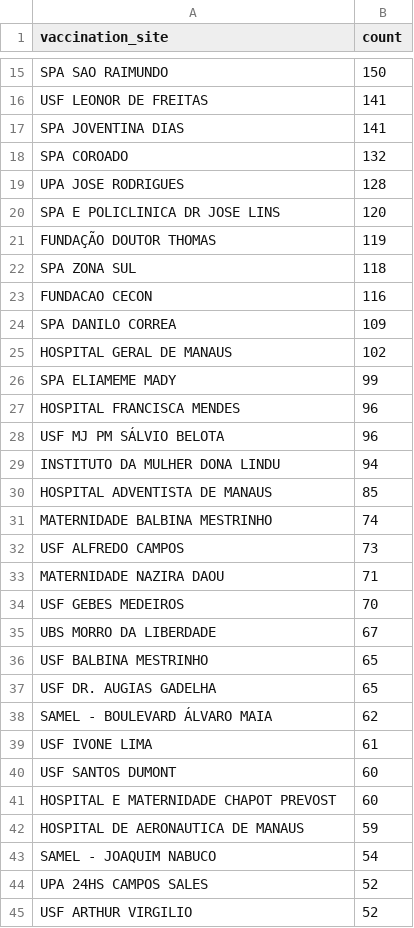
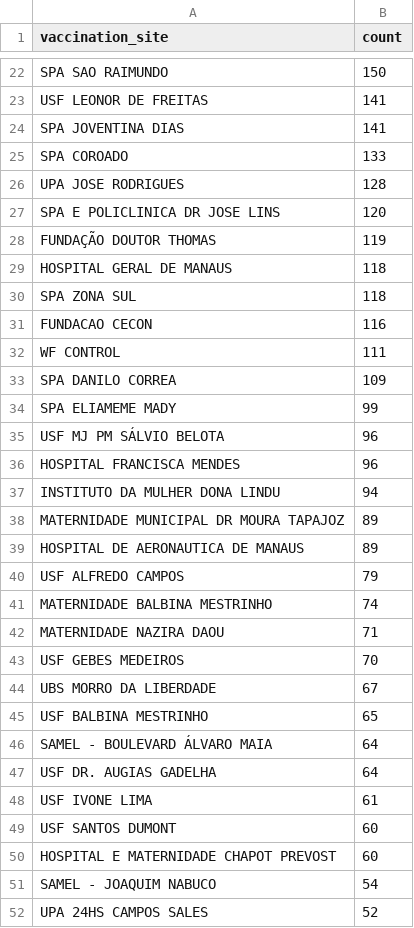
Before and after one commit to rbelem/vacina-manaus-backend, a CSV file: analytics/vaccination_site_count.csv, drawn as a sheet; only a part is shown, gaps mark what is left out; the shorter side is filled out with more unchanged rows; the diff covers the shown part only.

```diff
--- a/analytics/vaccination_site_count.csv
+++ b/analytics/vaccination_site_count.csv
@@ -17,3 +24,3 @@ USF LEONOR DE FREITAS,141
 SPA JOVENTINA DIAS,141
-SPA COROADO,132
+SPA COROADO,133
 UPA JOSE RODRIGUES,128
@@ -21,13 +28,15 @@ SPA E POLICLINICA DR JOSE LINS,120
 FUNDAÇÃO DOUTOR THOMAS,119
+HOSPITAL GERAL DE MANAUS,118
 SPA ZONA SUL,118
 FUNDACAO CECON,116
+WF CONTROL,111
 SPA DANILO CORREA,109
-HOSPITAL GERAL DE MANAUS,102
 SPA ELIAMEME MADY,99
+USF MJ PM SÁLVIO BELOTA,96
 HOSPITAL FRANCISCA MENDES,96
-USF MJ PM SÁLVIO BELOTA,96
 INSTITUTO DA MULHER DONA LINDU,94
-HOSPITAL ADVENTISTA DE MANAUS,85
+MATERNIDADE MUNICIPAL DR MOURA TAPAJOZ,89
+HOSPITAL DE AERONAUTICA DE MANAUS,89
+USF ALFREDO CAMPOS,79
 MATERNIDADE BALBINA MESTRINHO,74
-USF ALFREDO CAMPOS,73
 MATERNIDADE NAZIRA DAOU,71
@@ -36,4 +45,4 @@ UBS MORRO DA LIBERDADE,67
 USF BALBINA MESTRINHO,65
-USF DR. AUGIAS GADELHA,65
-SAMEL - BOULEVARD ÁLVARO MAIA,62
+SAMEL - BOULEVARD ÁLVARO MAIA,64
+USF DR. AUGIAS GADELHA,64
 USF IVONE LIMA,61
@@ -41,3 +50,2 @@ USF SANTOS DUMONT,60
 HOSPITAL E MATERNIDADE CHAPOT PREVOST,60
-HOSPITAL DE AERONAUTICA DE MANAUS,59
 SAMEL - JOAQUIM NABUCO,54
```
Also changed, not shown: 8 added rows, 2 removed rows and 6 edited cells elsewhere in this file, analytics/service_group_count.csv, analytics/uncategorized_service_group_by_vaccination_site_full_data.csv, 15 other files.
